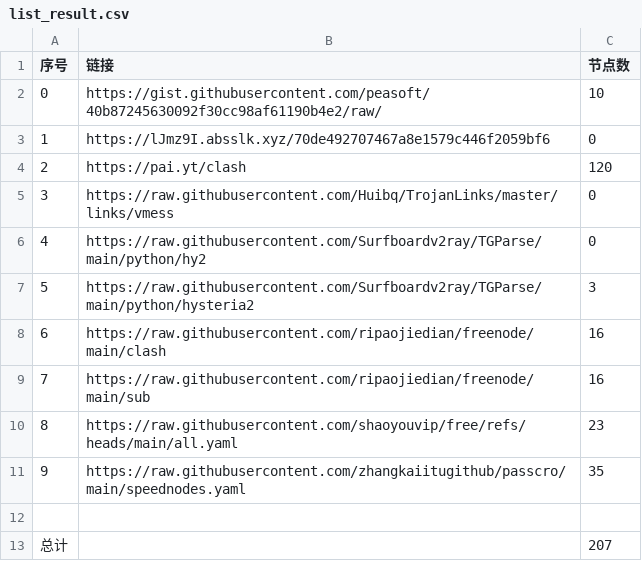
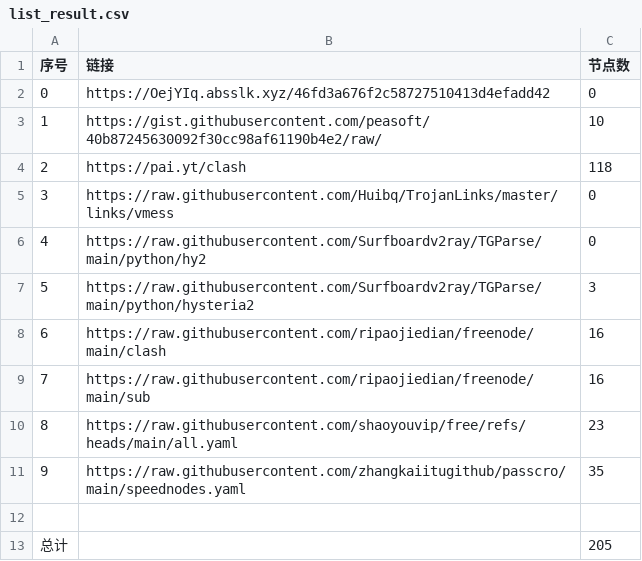
Before and after one commit to lukea99/nwalls, a CSV file: list_result.csv, drawn as a sheet.

```diff
--- a/list_result.csv
+++ b/list_result.csv
@@ -1,5 +1,5 @@
 序号,链接,节点数
-0,https://gist.githubusercontent.com/peasoft/40b87245630092f30cc98af61190b4e2/raw/,10
-1,https://lJmz9I.absslk.xyz/70de492707467a8e1579c446f2059bf6,0
-2,https://pai.yt/clash,120
+0,https://OejYIq.absslk.xyz/46fd3a676f2c58727510413d4efadd42,0
+1,https://gist.githubusercontent.com/peasoft/40b87245630092f30cc98af61190b4e2/raw/,10
+2,https://pai.yt/clash,118
 3,https://raw.githubusercontent.com/Huibq/TrojanLinks/master/links/vmess,0
@@ -12,2 +12,2 @@
 
-总计,,207
+总计,,205
```
Also changed, not shown: 18 other files.
